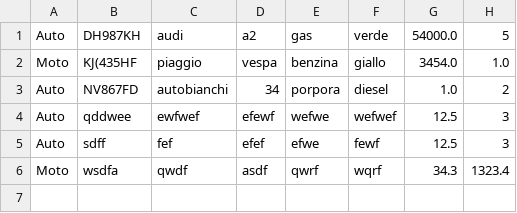
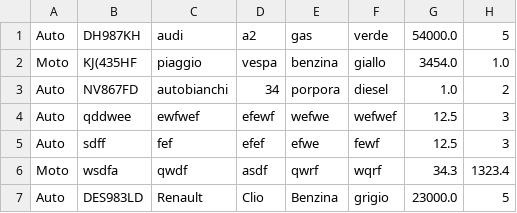
Before and after one commit to saramazov/concessionario, a CSV file: prova.csv, drawn as a sheet; the diff names each change by its address in the sheet, - before the commit and + after, or states it on an @@ line.

```diff
--- a/prova.csv
+++ b/prova.csv
+row 7: Auto | DES983LD | Renault | Clio | Benzina | grigio | 23000.0 | 5
```
Also changed, not shown: 1 other file.
